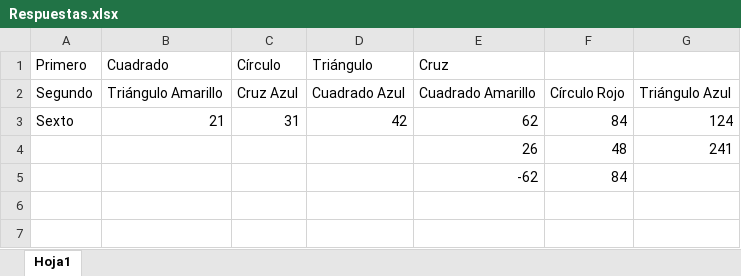
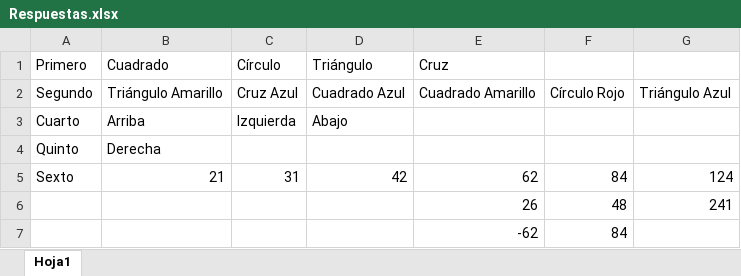
Before and after one commit to RickyOrtega/Code_Breaker, an Excel workbook: Externos/Respuestas.xlsx, sheet Hoja1, drawn as a sheet; values as stored, in another font and other column widths than the file's, no borders; the diff names each change by its address in the sheet, - before the commit and + after, or states it on an @@ line.

```diff
--- a/Externos/Respuestas.xlsx (sheet Hoja1)
+++ b/Externos/Respuestas.xlsx (sheet Hoja1)
+row 3: Cuarto | Arriba | Izquierda | Abajo
+row 4: Quinto | Derecha
```
Also changed, not shown: 34 other files.
